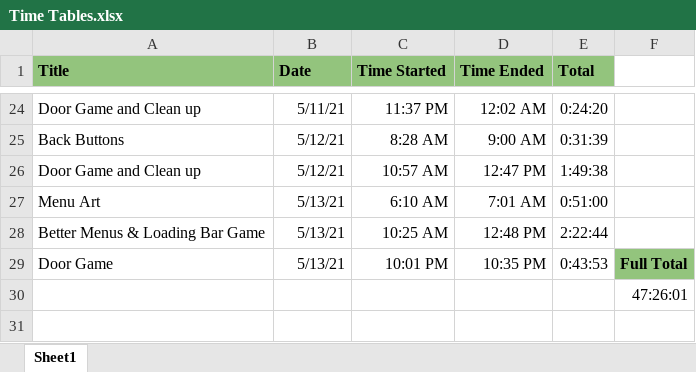
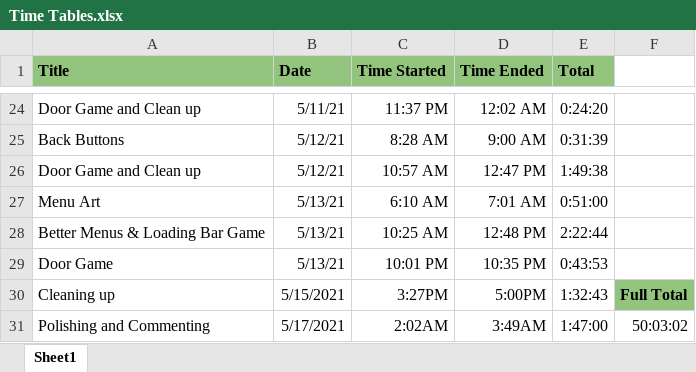
Before and after one commit to ShichenKG/Doors, an Excel workbook: Time Tables.xlsx, sheet Sheet1, drawn as a sheet; only a part is shown, gaps mark what is left out; values as stored, in another font and other column widths than the file's, no borders; charts and pictures not drawn; removed rows and columns are numbered as before the commit, all else as after; the diff names each change by its address in the sheet, - before the commit and + after, or states it on an @@ line.

Commit message:
Add files via upload

```diff
--- a/Time Tables.xlsx (sheet Sheet1)
+++ b/Time Tables.xlsx (sheet Sheet1)
-F29: Full Total
+F29: (empty)
-F29 fill: #93C47D
+F29 fill: none
-row 30:  |  |  |  |  | 47:26:01
+row 30: Cleaning up | 5/15/2021 | 3:27PM | 5:00PM | 1:32:43 | Full Total
+row 31: Polishing and Commenting | 5/17/2021 | 2:02AM | 3:49AM | 1:47:00 | 50:03:02
```
Also changed, not shown: charts or pictures.
